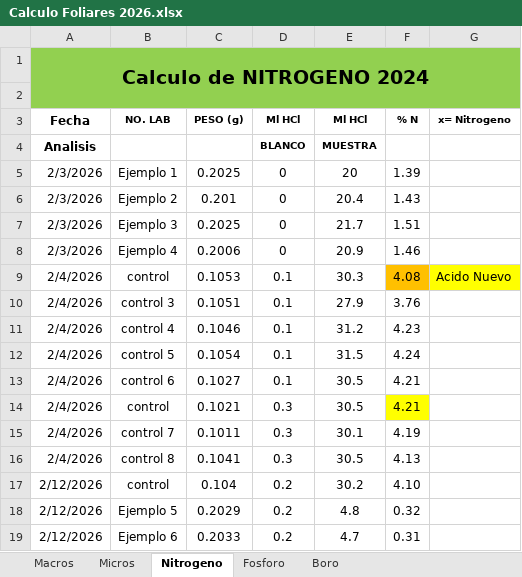
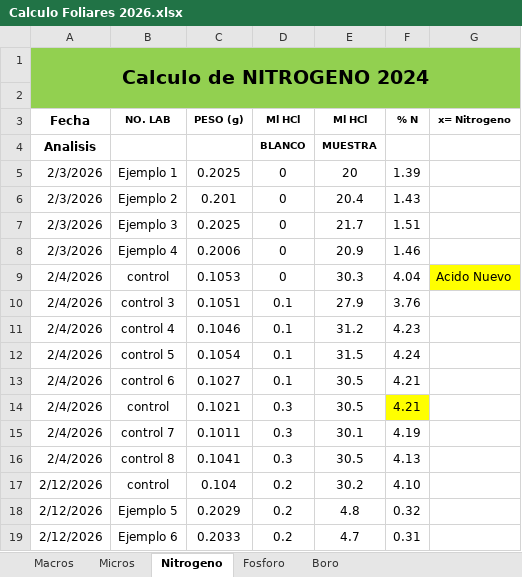
Before and after one commit to Cengicana-Oficial/Proyecto_Cengicana_Practicantes2, an Excel workbook: Prototipos/Calculo Foliares 2026.xlsx, sheet Nitrogeno, drawn as a sheet; values as stored, in another font and other column widths than the file's, no borders; the diff names each change by its address in the sheet, - before the commit and + after, or states it on an @@ line.

```diff
--- a/Prototipos/Calculo Foliares 2026.xlsx (sheet Nitrogeno)
+++ b/Prototipos/Calculo Foliares 2026.xlsx (sheet Nitrogeno)
-D9 (Ml HCl): 0.1
+D9 (Ml HCl): 0
-F9 (% N): 4.08
+F9 (% N): 4.04
-F9 fill: #FFC000
+F9 fill: none
```
Also changed, not shown: sheet Micros, sheet Macros, sheet Fosforo, sheet Boro, 3 other files.
